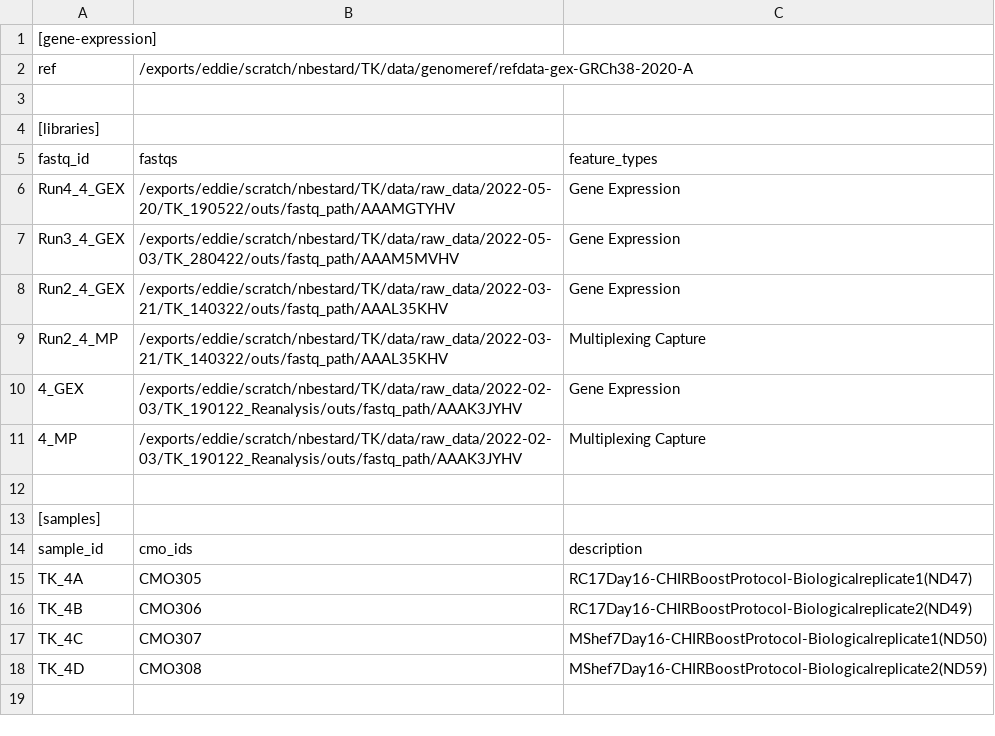
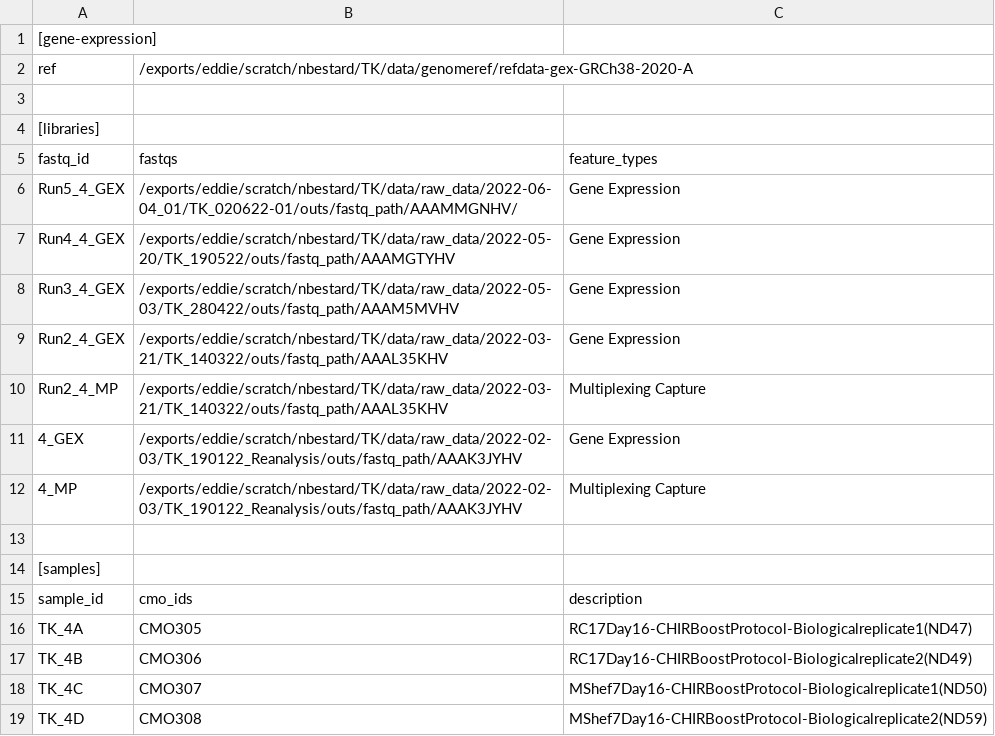
Before and after one commit to SingleCellCRM/TK_scRNAseq, a CSV file: src/config-files/config_TK_4.csv, drawn as a sheet; the diff names each change by its address in the sheet, - before the commit and + after, or states it on an @@ line.

```diff
--- a/src/config-files/config_TK_4.csv
+++ b/src/config-files/config_TK_4.csv
+row 6: Run5_4_GEX | /exports/eddie/scratch/nbestard/TK/data/raw_data/2022-06-04_01/TK_020622-01/outs/fastq_path/AAAMMGNHV/ | Gene Expression
```
Also changed, not shown: src/config-files/config_TK_1.csv, src/config-files/config_TK_2.csv, 5 other files.
